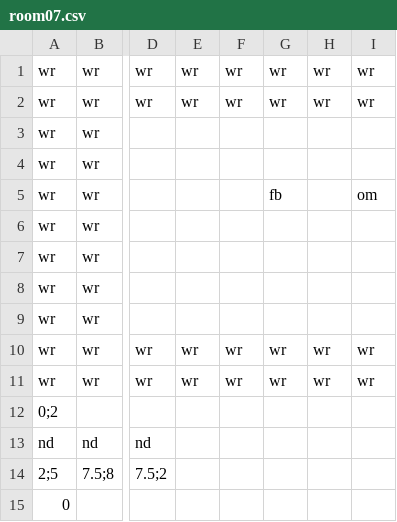
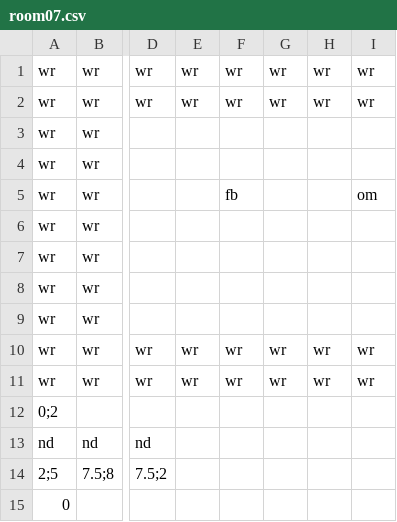
Before and after one commit to Gorfeywog/ZeldaDungeon, a CSV file: RoomData/room07.csv, drawn as a sheet; only a part is shown, gaps mark what is left out; the diff names each change by its address in the sheet, - before the commit and + after, or states it on an @@ line.

```diff
--- a/RoomData/room07.csv
+++ b/RoomData/room07.csv
-F5: (empty)
+F5: fb
-G5: fb
+G5: (empty)
```
Also changed, not shown: RoomData/room01.csv, RoomData/room06.csv, 2 other files.
